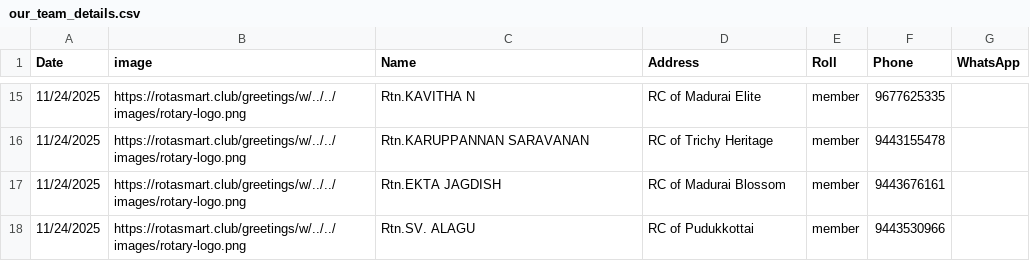
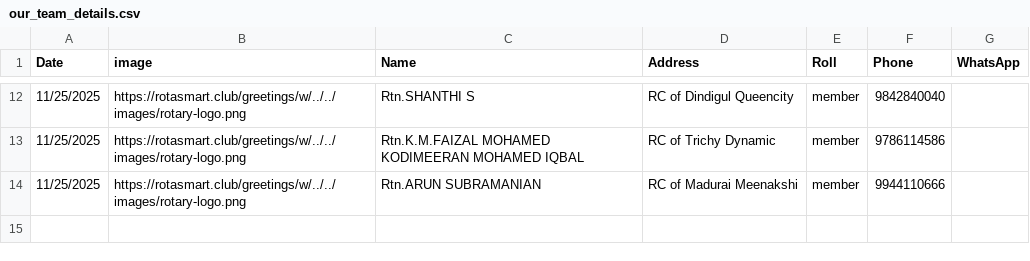
Before and after one commit to amuthap/wedding_automation, a CSV file: our_team_details.csv, drawn as a sheet; only a part is shown, gaps mark what is left out; the diff covers the shown part only.

```diff
--- a/our_team_details.csv
+++ b/our_team_details.csv
@@ -15,4 +12,3 @@ Date,image,Name,Address,Roll,Phone,WhatsApp
-11/24/2025,https://rotasmart.club/greetings/w/../../images/rotary-logo.png,Rtn.KAVITHA N,RC of Madurai Elite,member,9677625335,
-11/24/2025,https://rotasmart.club/greetings/w/../../images/rotary-logo.png,Rtn.KARUPPANNAN SARAVANAN,RC of Trichy Heritage,member,9443155478,
-11/24/2025,https://rotasmart.club/greetings/w/../../images/rotary-logo.png,Rtn.EKTA JAGDISH,RC of Madurai Blossom,member,9443676161,
-11/24/2025,https://rotasmart.club/greetings/w/../../images/rotary-logo.png,Rtn.SV. ALAGU,RC of Pudukkottai,member,9443530966,
+11/25/2025,https://rotasmart.club/greetings/w/../../images/rotary-logo.png,Rtn.SHANTHI S,RC of Dindigul Queencity,member,9842840040,
+11/25/2025,https://rotasmart.club/greetings/w/../../images/rotary-logo.png,Rtn.K.M.FAIZAL MOHAMED KODIMEERAN MOHAMED IQBAL,RC of Trichy Dynamic,member,9786114586,
+11/25/2025,https://rotasmart.club/greetings/w/../../images/rotary-logo.png,Rtn.ARUN SUBRAMANIAN,RC of Madurai Meenakshi,member,9944110666,
```
Also changed, not shown: 6 added rows, 9 removed rows and 16 edited cells elsewhere in this file, 46 other files.
